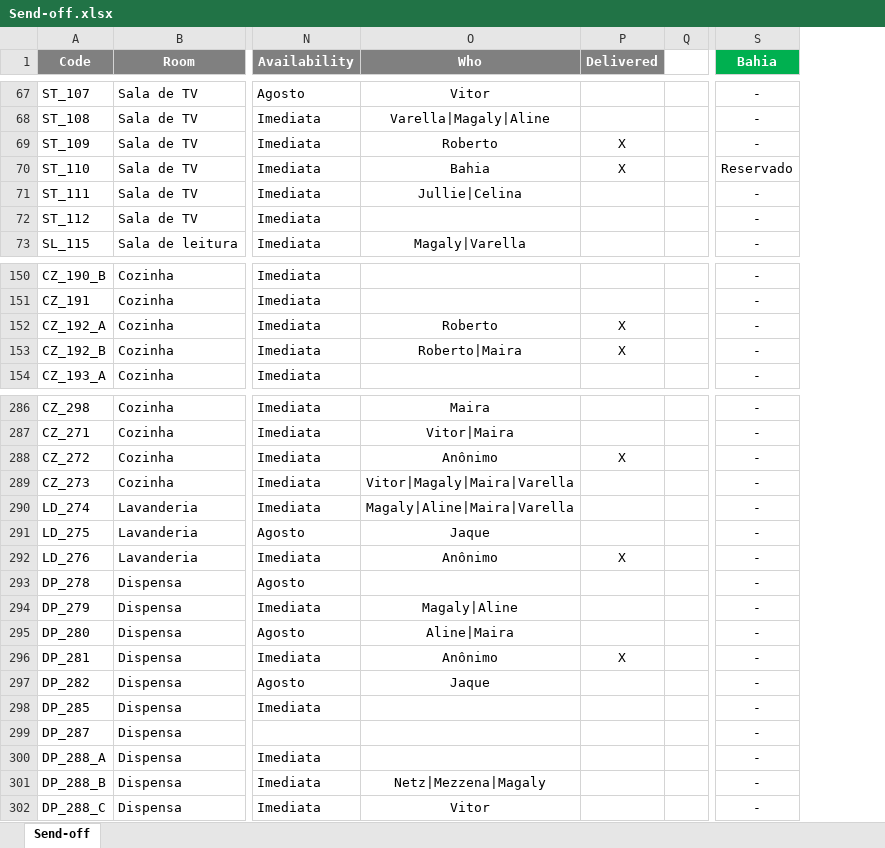
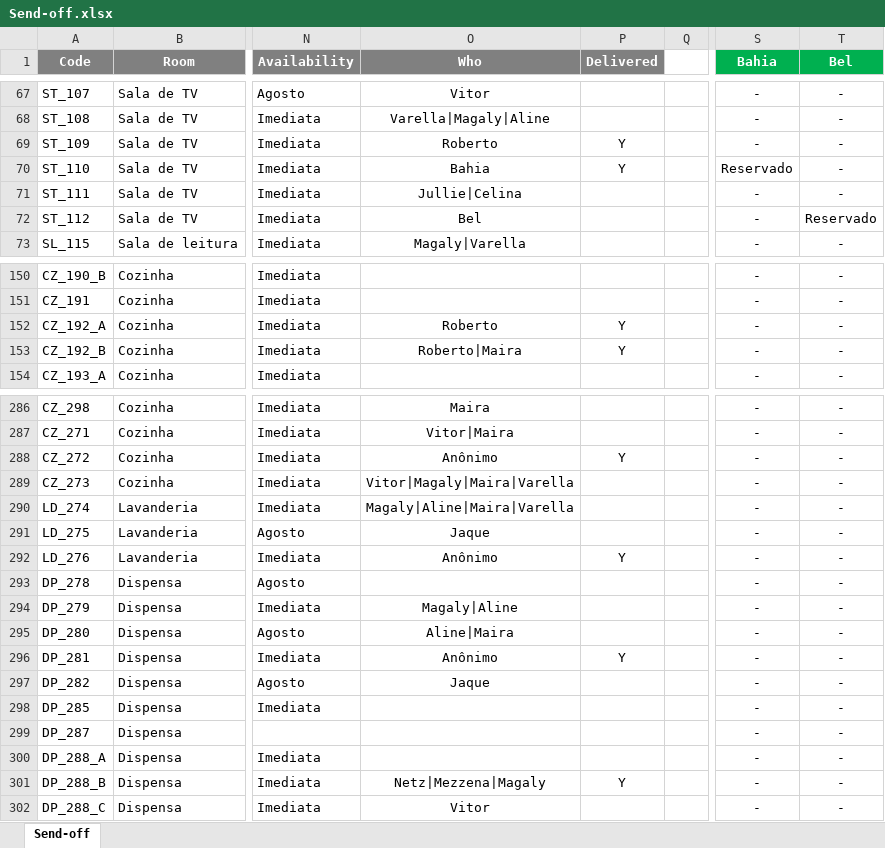
Before and after one commit to luis-gerbelli/send-off, an Excel workbook: src/Send-off.xlsx, sheet Send-off, drawn as a sheet; only a part is shown, gaps mark what is left out; values as stored, in another font and other column widths than the file's, no borders; conditional formats not drawn; the diff covers the shown part only; the diff names each change by its address in the sheet, - before the commit and + after, or states it on an @@ line.

```diff
--- a/src/Send-off.xlsx (sheet Send-off)
+++ b/src/Send-off.xlsx (sheet Send-off)
+column T (Bel), rows 67-73: - | - | - | - | - | Reservado | -; rows 150-154: all -; rows 286-302: all -
-P69:P70 (Delivered): X
+P69:P70 (Delivered): Y
-O72 (Who): (empty)
+O72 (Who): Bel
-P152:P153 (Delivered): X
+P152:P153 (Delivered): Y
-P288 (Delivered): X
+P288 (Delivered): Y
-P292 (Delivered): X
+P292 (Delivered): Y
-P296 (Delivered): X
+P296 (Delivered): Y
-P301 (Delivered): (empty)
+P301 (Delivered): Y
```
Also changed, not shown: 34 edited cells elsewhere in this sheet, formulas that keep their value, 1 other file.
